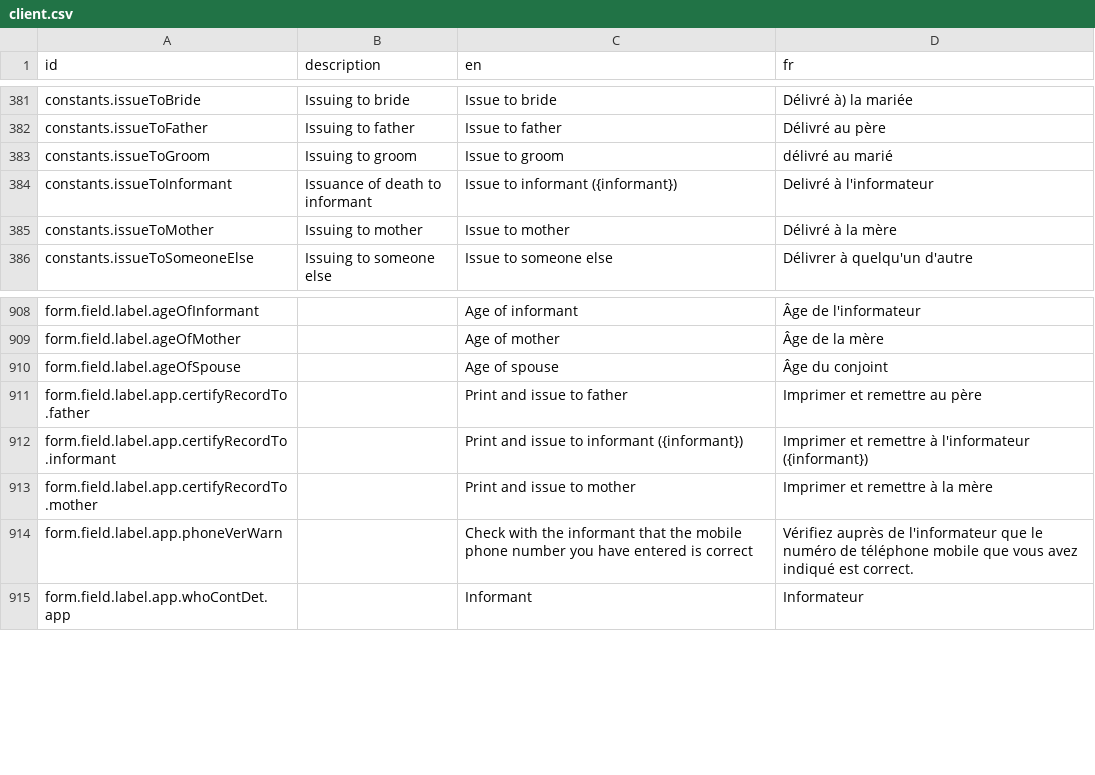
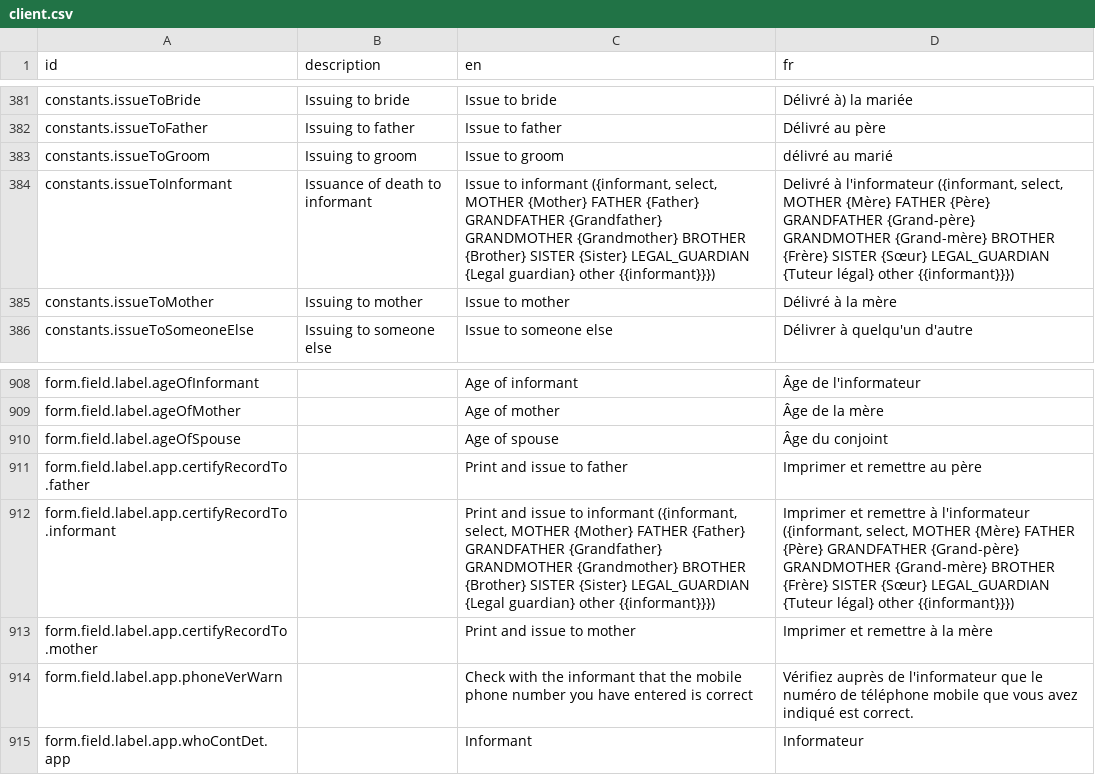
Before and after one commit to opencrvs/opencrvs-farajaland, a CSV file: src/translations/client.csv, drawn as a sheet; only a part is shown, gaps mark what is left out.

Commit message:
added french translation of  informant for  print and issue flow

```diff
--- a/src/translations/client.csv
+++ b/src/translations/client.csv
@@ -385,3 +385,3 @@ constants.issueToFather,Issuing to father,Issue to father,Délivré au père
 constants.issueToGroom,Issuing to groom,Issue to groom,délivré au marié
-constants.issueToInformant,Issuance of death to informant,Issue to informant ({informant}),Delivré à l'informateur
+constants.issueToInformant,Issuance of death to informant,"Issue to informant ({informant, select, MOTHER {Mother} FATHER {Father} GRANDFATHER {Grandfather} GRANDMOTHER {Grandmother} BROTHER {Brother} SISTER {Sister} LEGAL_GUARDIAN {Legal guardian} other {{informant}}})","Delivré à l'informateur ({informant, select, MOTHER {Mère} FATHER {Père} GRANDFATHER {Grand-père} GRANDMOTHER {Grand-mère} BROTHER {Frère} SISTER {Sœur} LEGAL_GUARDIAN {Tuteur légal} other {{informant}}})"
 constants.issueToMother,Issuing to mother,Issue to mother,Délivré à la mère
@@ -913,3 +913,3 @@ form.field.label.ageOfSpouse,,Age of spouse,Âge du conjoint
 form.field.label.app.certifyRecordTo.father,,Print and issue to father,Imprimer et remettre au père
-form.field.label.app.certifyRecordTo.informant,,Print and issue to informant ({informant}),Imprimer et remettre à l'informateur ({informant})
+form.field.label.app.certifyRecordTo.informant,,"Print and issue to informant ({informant, select, MOTHER {Mother} FATHER {Father} GRANDFATHER {Grandfather} GRANDMOTHER {Grandmother} BROTHER {Brother} SISTER {Sister} LEGAL_GUARDIAN {Legal guardian} other {{informant}}})","Imprimer et remettre à l'informateur ({informant, select, MOTHER {Mère} FATHER {Père} GRANDFATHER {Grand-père} GRANDMOTHER {Grand-mère} BROTHER {Frère} SISTER {Sœur} LEGAL_GUARDIAN {Tuteur légal} other {{informant}}})"
 form.field.label.app.certifyRecordTo.mother,,Print and issue to mother,Imprimer et remettre à la mère
```
